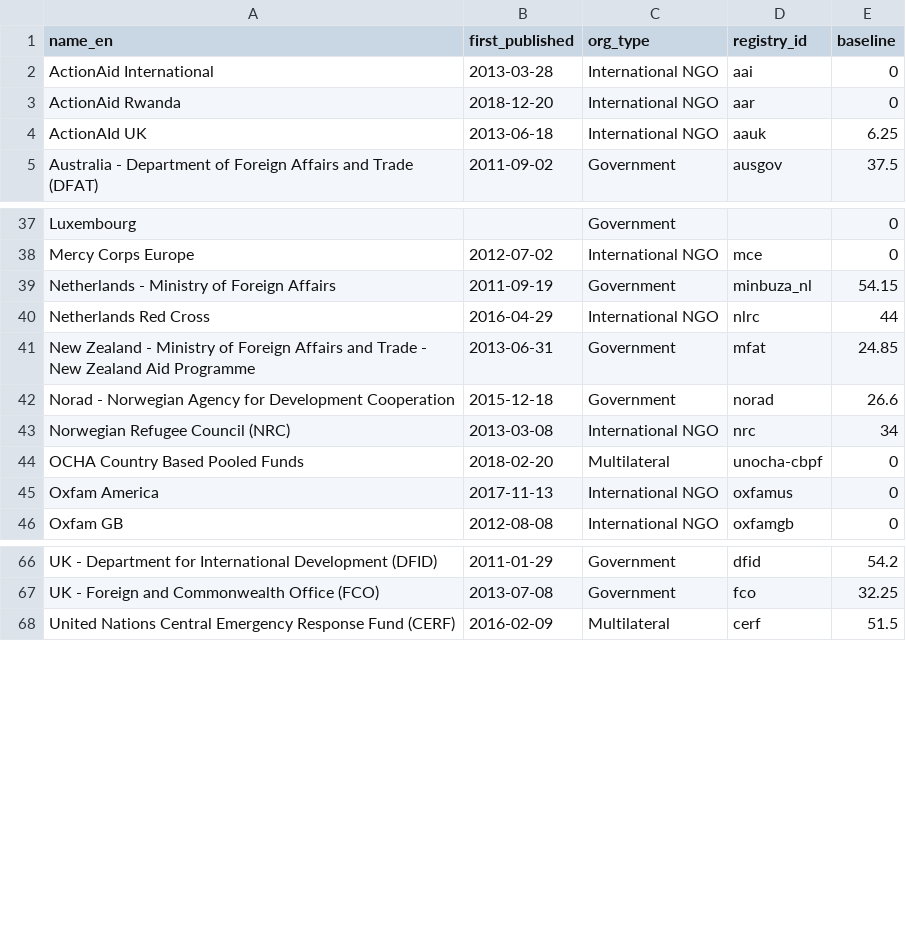
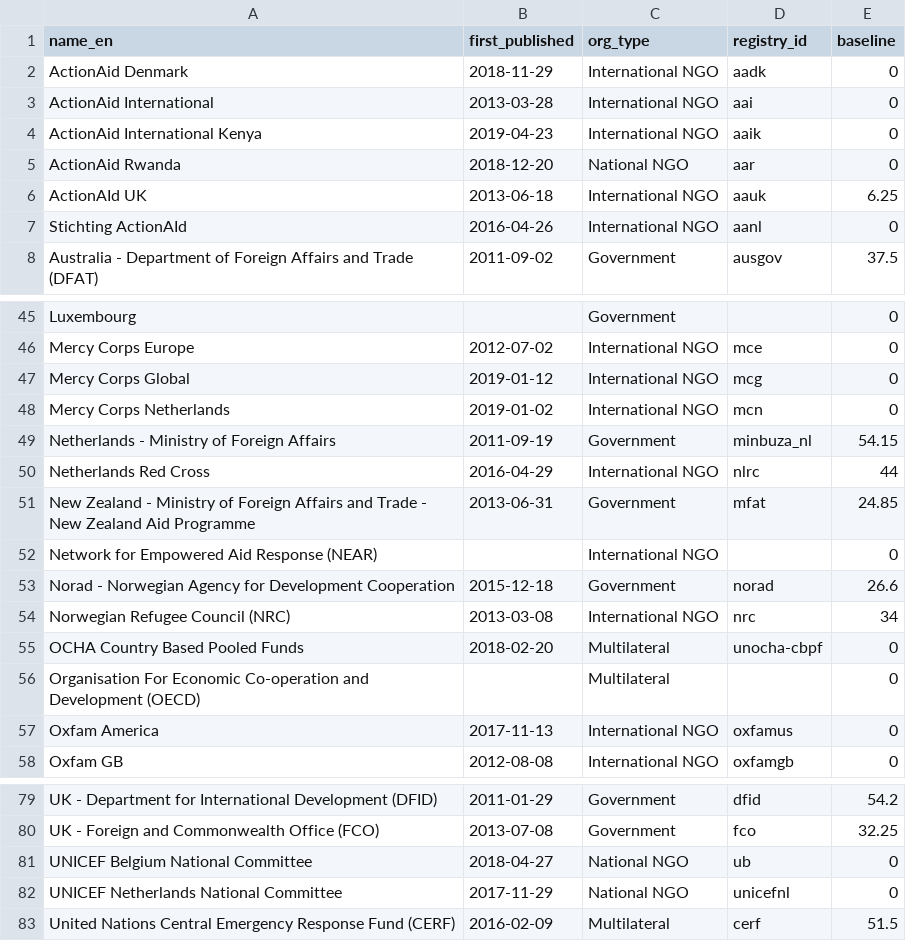
Before and after one commit to devinit/grand-bargain-monitoring, a CSV file: data/static/base_info.csv, drawn as a sheet; only a part is shown, gaps mark what is left out; the diff covers the shown part only.

Commit message:
Latest updates for new affiliate IATI Publishers
Added:
UNICEF Belgium National Committee
UNICEF Netherlands National Committee
ActionAid Denmark
Mercy Corps Global
Mercy Corps Netherlands
Germany Federal Foreign Office
OECD
ICVA
NEAR
SCHR
Care Benin / Togo
Care International Afghanistan
Care Somalia
Actionaid International Kenya
Stichting ActionAId

Also org type of Actionaid Rwanda amended to 'National NGO'

```diff
--- a/data/static/base_info.csv
+++ b/data/static/base_info.csv
@@ -1 +1,2 @@
 name_en,first_published,org_type,registry_id,baseline
+ActionAid Denmark,2018-11-29,International NGO,aadk,0
@@ -3,3 +4,5 @@ ActionAid International,2013-03-28, International NGO,aai,0
-ActionAid Rwanda,2018-12-20, International NGO,aar,0
+ActionAid International Kenya,2019-04-23,International NGO,aaik,0
+ActionAid Rwanda,2018-12-20, National NGO,aar,0
 ActionAId UK, 2013-06-18, International NGO,aauk,6.25
+Stichting ActionAId, 2016-04-26, International NGO,aanl,0
 Australia - Department of Foreign Affairs and Trade (DFAT),2011-09-02,Government,ausgov,37.5
@@ -38,2 +46,4 @@ Luxembourg,,Government,,0
 Mercy Corps Europe,2012-07-02,International NGO,mce,0
+Mercy Corps Global,2019-01-12,International NGO,mcg,0
+Mercy Corps Netherlands,2019-01-02,International NGO,mcn,0
 Netherlands - Ministry of Foreign Affairs,2011-09-19,Government,minbuza_nl,54.15
@@ -41,2 +51,3 @@ Netherlands Red Cross,2016-04-29,International NGO,nlrc,44
 New Zealand - Ministry of Foreign Affairs and Trade - New Zealand Aid Programme,2013-06-31,Government,mfat,24.85
+Network for Empowered Aid Response (NEAR),,International NGO,,0
 Norad - Norwegian Agency for Development Cooperation,2015-12-18,Government,norad,26.6
@@ -44,2 +55,3 @@ Norwegian Refugee Council (NRC),2013-03-08,International NGO,nrc,34
 OCHA Country Based Pooled Funds,2018-02-20,Multilateral,unocha-cbpf,0
+Organisation For Economic Co-operation and Development (OECD),,Multilateral,,0
 Oxfam America,2017-11-13,International NGO,oxfamus,0
@@ -67,2 +80,4 @@ UK - Department for International Development (DFID),2011-01-29,Government,dfid,
 UK - Foreign and Commonwealth Office (FCO),2013-07-08,Government,fco,32.25
+UNICEF Belgium National Committee,2018-04-27,National NGO,ub,0
+UNICEF Netherlands National Committee,2017-11-29,National NGO,unicefnl,0
 United Nations Central Emergency Response Fund (CERF),2016-02-09,Multilateral,cerf,51.5
```
Also changed, not shown: 6 added rows elsewhere in this file.
